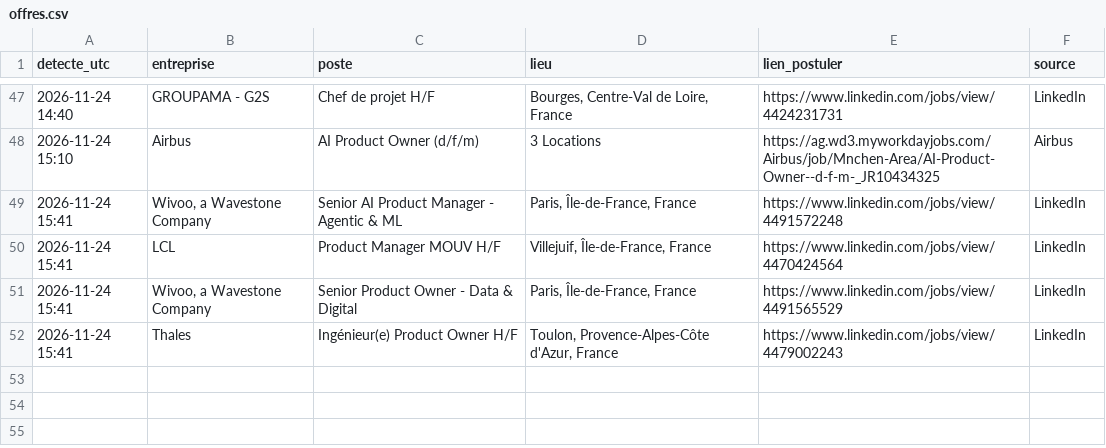
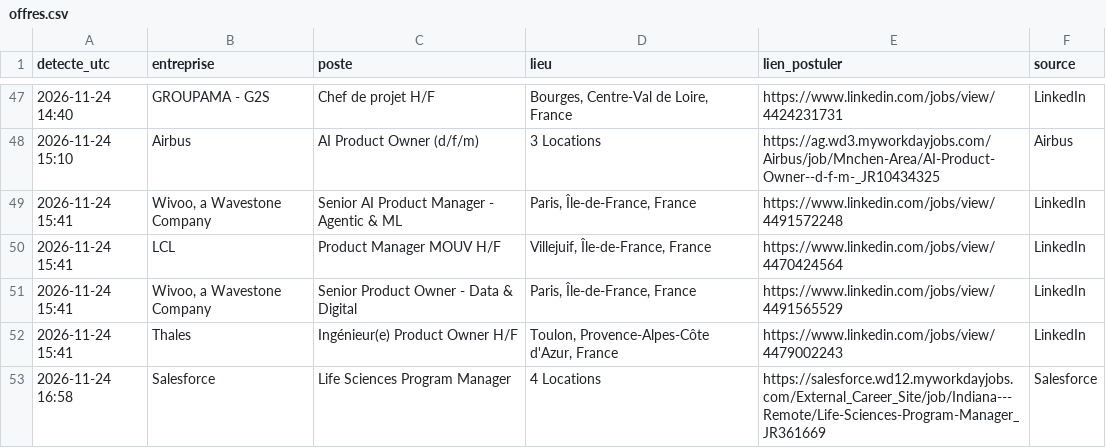
Before and after one commit to Ubaysd/job-watcher, a CSV file: offres.csv, drawn as a sheet; only a part is shown, gaps mark what is left out; the diff names each change by its address in the sheet, - before the commit and + after, or states it on an @@ line.

```diff
--- a/offres.csv
+++ b/offres.csv
+row 53: 2026-11-24 16:58 | Salesforce | Life Sciences Program Manager | 4 Locations | https://salesforce.wd12.myworkdayjobs.com/External_Career_Site/job/Indiana---Remote/Life-Sciences-Program-Manager_JR361669 | Salesforce
```
Also changed, not shown: 1 other file.
